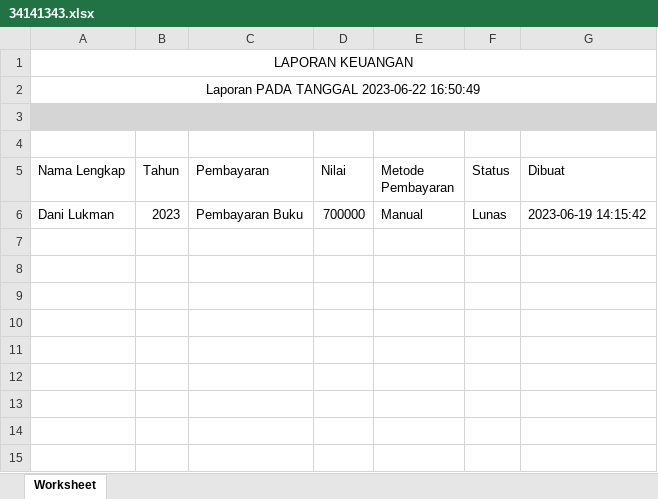
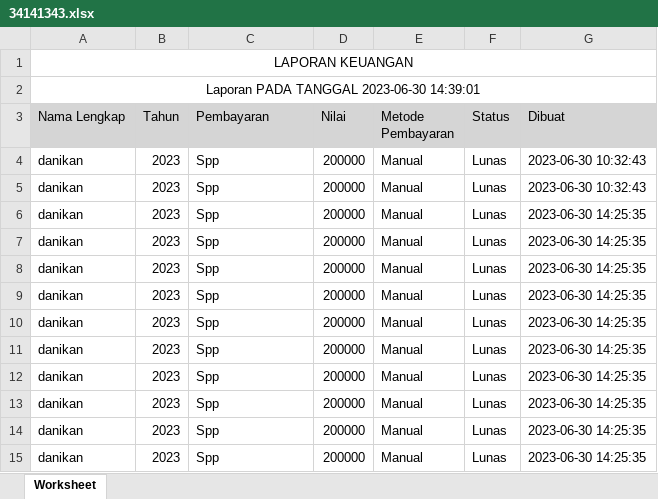
Before and after one commit to gemimi246/spp_hamdani, an Excel workbook: public/storage/excel/34141343.xlsx, sheet Worksheet, drawn as a sheet; values as stored, in another font and other column widths than the file's, no borders; removed rows and columns are numbered as before the commit, all else as after; the diff names each change by its address in the sheet, - before the commit and + after, or states it on an @@ line.

```diff
--- a/public/storage/excel/34141343.xlsx (sheet Worksheet)
+++ b/public/storage/excel/34141343.xlsx (sheet Worksheet)
-A2 (Nama Lengkap): Laporan PADA TANGGAL 2023-06-22 16:50:49
+A2 (Nama Lengkap): Laporan PADA TANGGAL 2023-06-30 14:39:01
-row 3: (empty)
-row 4: (empty)
-A3:G3 fill: none
+A3:G3 fill: #D5D5D5
+row 4: danikan | 2023 | Spp | 200000 | Manual | Lunas | 2023-06-30 10:32:43
+row 5: danikan | 2023 | Spp | 200000 | Manual | Lunas | 2023-06-30 10:32:43
-A6 (Nama Lengkap): Dani Lukman
+A6 (Nama Lengkap): danikan
-C6 (Pembayaran): Pembayaran Buku
+C6 (Pembayaran): Spp
-D6 (Nilai): 700000
+D6 (Nilai): 200000
-G6 (Dibuat): 2023-06-19 14:15:42
+G6 (Dibuat): 2023-06-30 14:25:35
+row 7: danikan | 2023 | Spp | 200000 | Manual | Lunas | 2023-06-30 14:25:35
+row 8: danikan | 2023 | Spp | 200000 | Manual | Lunas | 2023-06-30 14:25:35
+row 9: danikan | 2023 | Spp | 200000 | Manual | Lunas | 2023-06-30 14:25:35
+row 10: danikan | 2023 | Spp | 200000 | Manual | Lunas | 2023-06-30 14:25:35
+row 11: danikan | 2023 | Spp | 200000 | Manual | Lunas | 2023-06-30 14:25:35
+row 12: danikan | 2023 | Spp | 200000 | Manual | Lunas | 2023-06-30 14:25:35
+row 13: danikan | 2023 | Spp | 200000 | Manual | Lunas | 2023-06-30 14:25:35
+row 14: danikan | 2023 | Spp | 200000 | Manual | Lunas | 2023-06-30 14:25:35
+row 15: danikan | 2023 | Spp | 200000 | Manual | Lunas | 2023-06-30 14:25:35
```
Also changed, not shown: 21 other files.
